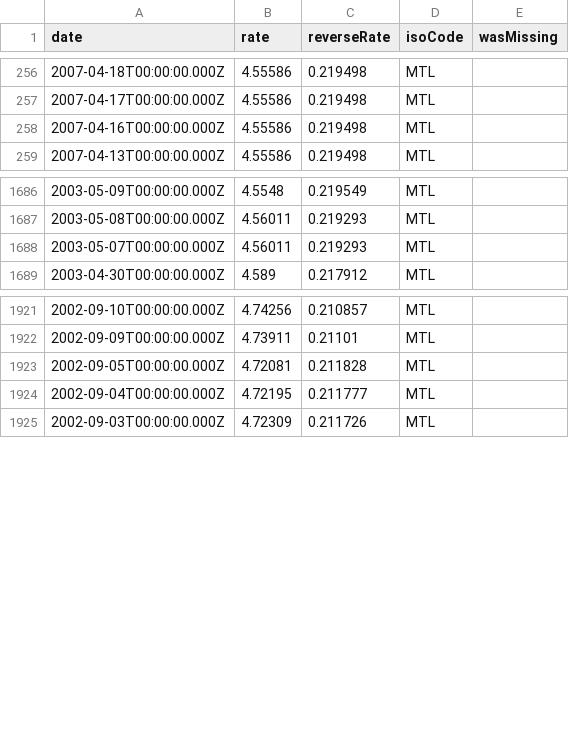
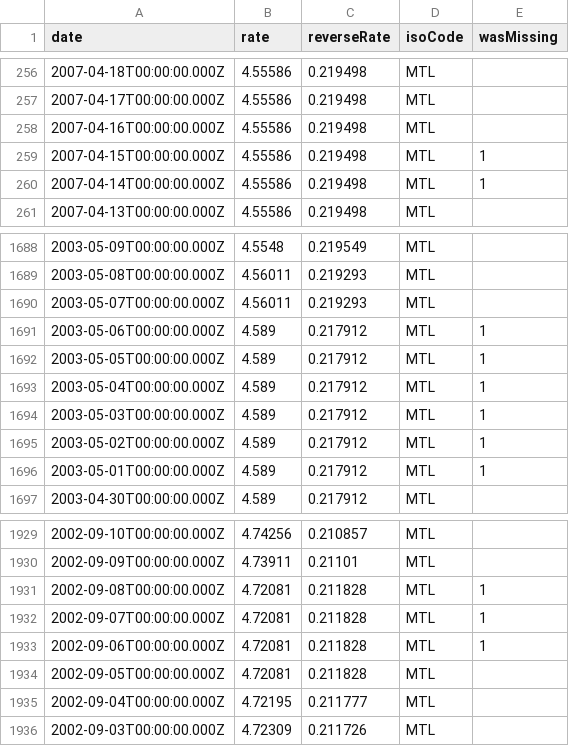
Before and after one commit to GeorgeSG/bnb-currency-exchange-rates, a CSV file: data/MTL.csv, drawn as a sheet; only a part is shown, gaps mark what is left out; the diff names each change by its address in the sheet, - before the commit and + after, or states it on an @@ line.

Commit message:
Update exchange rates

```diff
--- a/data/MTL.csv
+++ b/data/MTL.csv
+row 259: 2007-04-15T00:00:00.000Z | 4.55586 | 0.219498 | MTL | 1
+row 260: 2007-04-14T00:00:00.000Z | 4.55586 | 0.219498 | MTL | 1
+row 1691: 2003-05-06T00:00:00.000Z | 4.589 | 0.217912 | MTL | 1
+row 1692: 2003-05-05T00:00:00.000Z | 4.589 | 0.217912 | MTL | 1
+row 1693: 2003-05-04T00:00:00.000Z | 4.589 | 0.217912 | MTL | 1
+row 1694: 2003-05-03T00:00:00.000Z | 4.589 | 0.217912 | MTL | 1
+row 1695: 2003-05-02T00:00:00.000Z | 4.589 | 0.217912 | MTL | 1
+row 1696: 2003-05-01T00:00:00.000Z | 4.589 | 0.217912 | MTL | 1
+row 1931: 2002-09-08T00:00:00.000Z | 4.72081 | 0.211828 | MTL | 1
+row 1932: 2002-09-07T00:00:00.000Z | 4.72081 | 0.211828 | MTL | 1
+row 1933: 2002-09-06T00:00:00.000Z | 4.72081 | 0.211828 | MTL | 1
```
Also changed, not shown: data/CZK.csv, data/DKK.csv, 39 other files.
